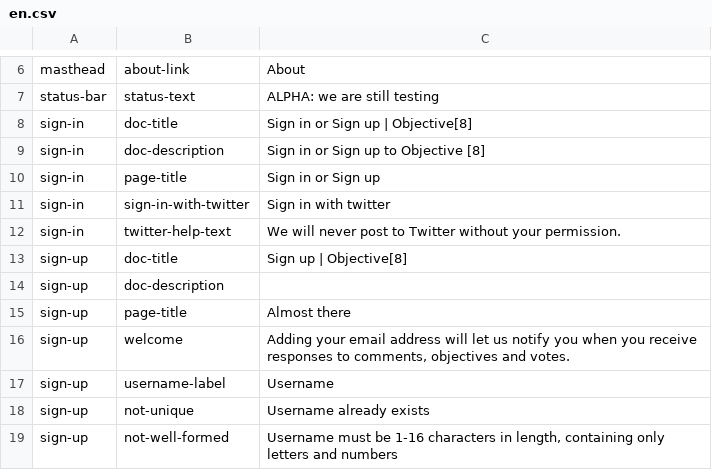
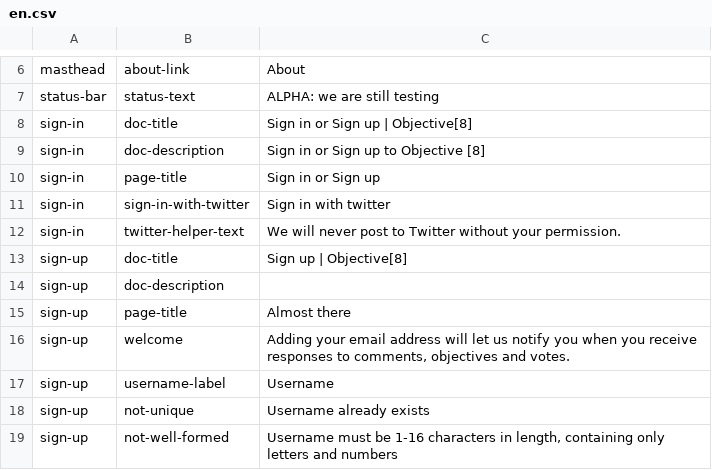
Before and after one commit to ThoughtWorksInc/objective8, a CSV file: resources/translations/en.csv, drawn as a sheet; only a part is shown, gaps mark what is left out.

Commit message:
RS | #89 | Update sign-in page with auto-translations

```diff
--- a/resources/translations/en.csv
+++ b/resources/translations/en.csv
@@ -11,3 +11,3 @@ sign-in,page-title,Sign in or Sign up
 sign-in,sign-in-with-twitter,Sign in with twitter
-sign-in,twitter-help-text,We will never post to Twitter without your permission.
+sign-in,twitter-helper-text,We will never post to Twitter without your permission.
 sign-up,doc-title,Sign up | Objective[8]
```
Also changed, not shown: 2 other files.
